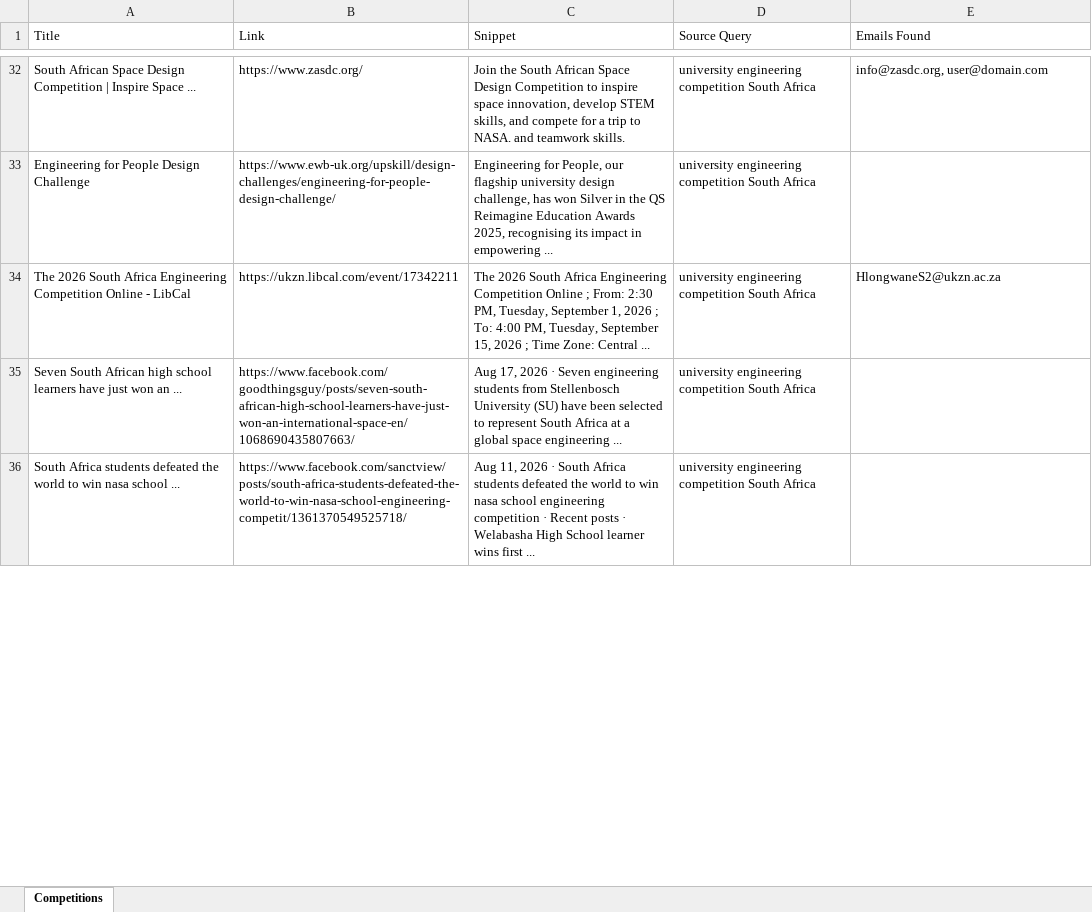
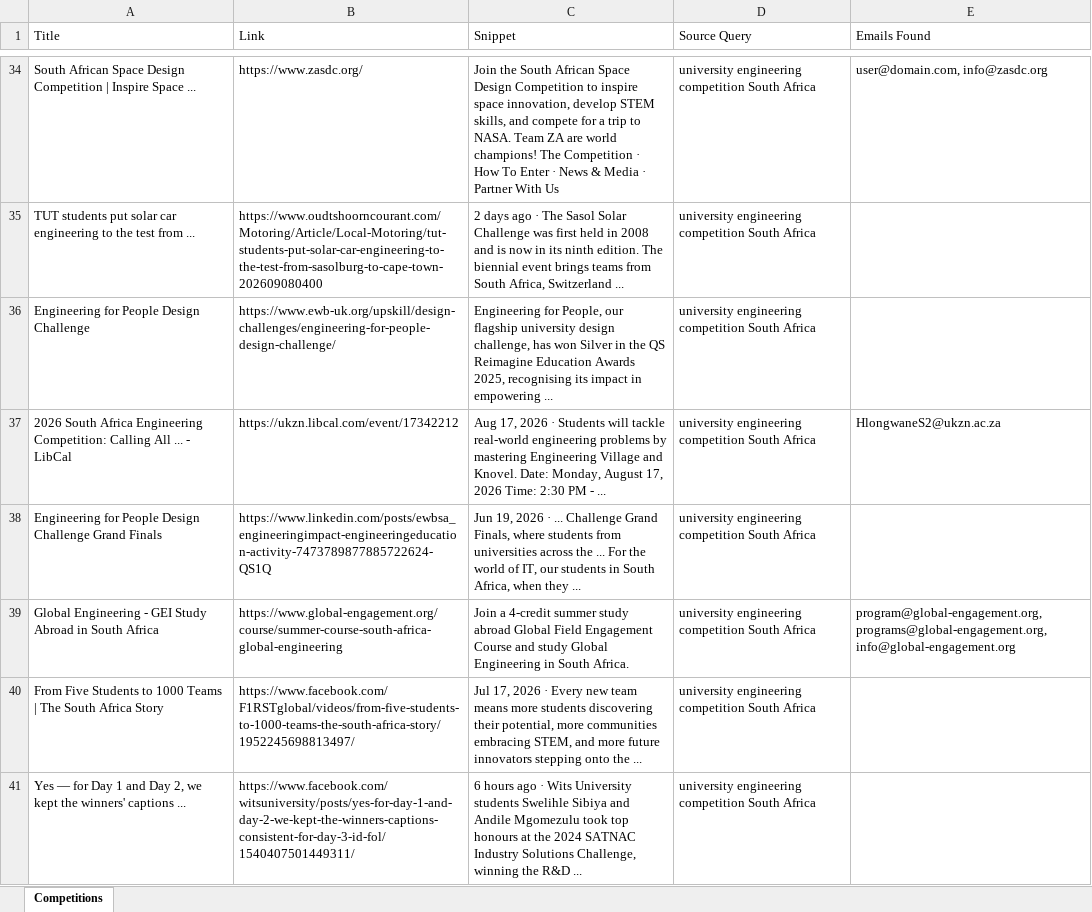
Before and after one commit to MareanaNsuku/CompetitionScraper, an Excel workbook: data/competitions_with_emails.xlsx, sheet Competitions, drawn as a sheet; only a part is shown, gaps mark what is left out; values as stored, in another font and other column widths than the file's, no borders; addresses are those after the commit; the diff covers the shown part only; the diff names each change by its address in the sheet, - before the commit and + after, or states it on an @@ line.

```diff
--- a/data/competitions_with_emails.xlsx (sheet Competitions)
+++ b/data/competitions_with_emails.xlsx (sheet Competitions)
-C34 (Snippet): …to NASA. and teamwork skills.
+C34 (Snippet): …to NASA. Team ZA are world champions! The Competition · How To Enter · News & Media · Partner With Us
-E34 (Emails Found): info@zasdc.org, user@domain.com
+E34 (Emails Found): user@domain.com, info@zasdc.org
+row 35: TUT students put solar car engineering to the test from ... | https://www.oudtshoorncourant.com/Motoring/Article/Local-Motoring/tut-students-put-solar-car-engineering-to-the-test-from-sasolburg-to-cape-town-202609080400 | 2 days ago · The Sasol Solar Challenge was first held in 2008 and is now in its ninth edition. The biennial event brings teams from South Africa, Switzerland ... | university engineering competition South Africa
-A37 (Title): The 2026 South Africa Engineering Competition Online - LibCal
+A37 (Title): 2026 South Africa Engineering Competition: Calling All ... - LibCal
-B37 (Link): https://ukzn.libcal.com/event/17342211
+B37 (Link): https://ukzn.libcal.com/event/17342212
-C37 (Snippet): The 2026 South Africa Engineering Competition Online ; From: 2:30 PM, Tuesday, September 1, 2026 ; To: 4:00 PM, Tuesday, September 15, 2026 ; Time Zone: Central ...
+C37 (Snippet): Aug 17, 2026 · Students will tackle real-world engineering problems by mastering Engineering Village and Knovel. Date: Monday, August 17, 2026 Time: 2:30 PM - ...
+row 38: Engineering for People Design Challenge Grand Finals | https://www.linkedin.com/posts/ewbsa_engineeringimpact-engineeringeducation-activity-7473789877885722624-QS1Q | Jun 19, 2026 · ... Challenge Grand Finals, where students from universities across the ... For the world of IT, our students in South Africa, when they ... | university engineering competition South Africa
+row 39: Global Engineering - GEI Study Abroad in South Africa | https://www.global-engagement.org/course/summer-course-south-africa-global-engineering | Join a 4-credit summer study abroad Global Field Engagement Course and study Global Engineering in South Africa. | university engineering competition South Africa | program@global-engagement.org, programs@global-engagement.org, info@global-engagement.org
-A40 (Title): Seven South African high school learners have just won an ...
+A40 (Title): From Five Students to 1000 Teams | The South Africa Story
-B40 (Link): https://www.facebook.com/goodthingsguy/posts/seven-south-african-high-school-learners-have-just-won-an-international-space-en/1068690435807663/
+B40 (Link): https://www.facebook.com/F1RSTglobal/videos/from-five-students-to-1000-teams-the-south-africa-story/1952245698813497/
-C40 (Snippet): Aug 17, 2026 · Seven engineering students from Stellenbosch University (SU) have been selected to represent South Africa at a global space engineering ...
+C40 (Snippet): Jul 17, 2026 · Every new team means more students discovering their potential, more communities embracing STEM, and more future innovators stepping onto the ...
-A41 (Title): South Africa students defeated the world to win nasa school ...
+A41 (Title): Yes — for Day 1 and Day 2, we kept the winners' captions ...
-B41 (Link): https://www.facebook.com/sanctview/posts/south-africa-students-defeated-the-world-to-win-nasa-school-engineering-competit/1361370549525718/
+B41 (Link): https://www.facebook.com/witsuniversity/posts/yes-for-day-1-and-day-2-we-kept-the-winners-captions-consistent-for-day-3-id-fol/1540407501449311/
-C41 (Snippet): Aug 11, 2026 · South Africa students defeated the world to win nasa school engineering competition · Recent posts · Welabasha High School learner wins first ...
+C41 (Snippet): 6 hours ago · Wits University students Swelihle Sibiya and Andile Mgomezulu took top honours at the 2024 SATNAC Industry Solutions Challenge, winning the R&D ...
```
Also changed, not shown: 59 added rows, 62 removed rows, 6 moved rows and 30 edited cells elsewhere in this sheet.
